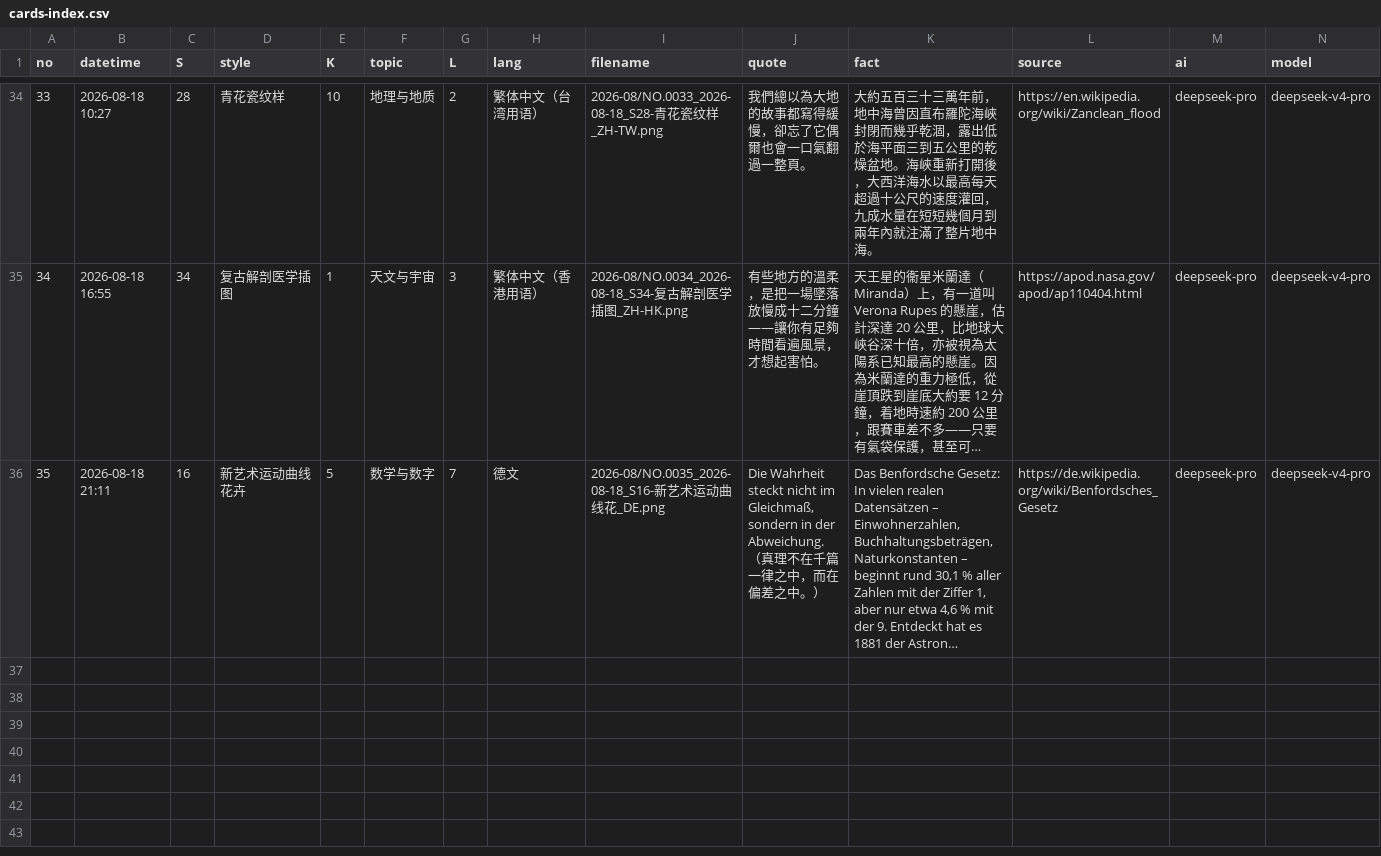
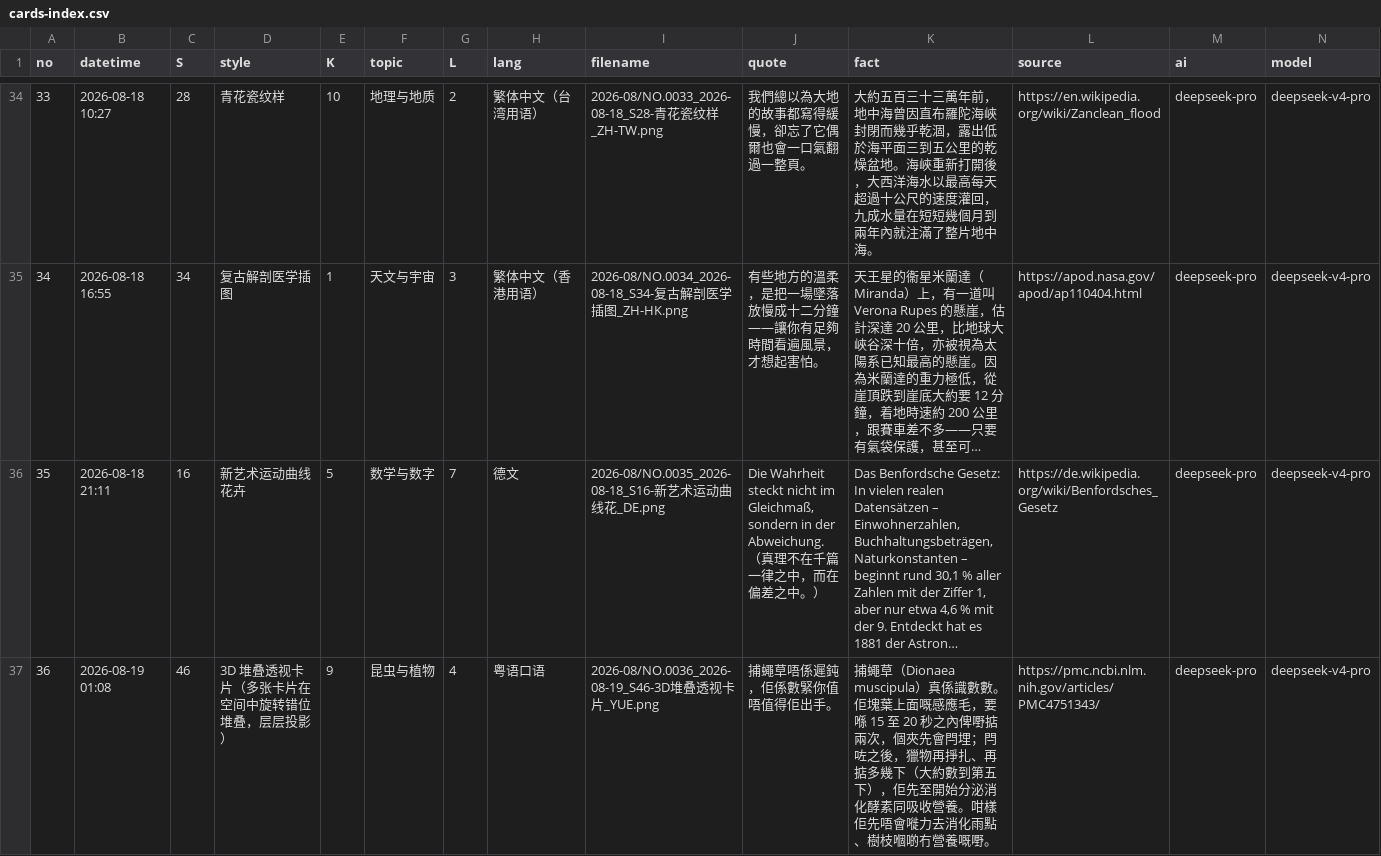
Before and after one commit to Chauban/ClaudeAtelier, a CSV file: deepseekv4pro/Cards/cards-index.csv, drawn as a sheet; only a part is shown, gaps mark what is left out; long unchanged cells end in …; rows hold the shown columns only; the diff names each change by its address in the sheet, - before the commit and + after, or states it on an @@ line.

```diff
--- a/deepseekv4pro/Cards/cards-index.csv
+++ b/deepseekv4pro/Cards/cards-index.csv
+row 37: 36 | 2026-08-19 01:08 | 46 | 3D 堆叠透视卡片（多张卡片在空间中旋转错位堆叠，层层投影） | 9 | 昆虫与植物 | 4 | 粤语口语 | 2026-08/NO.0036_2026-08-19_S46-3D堆叠透视卡片_YUE.png | 捕蠅草唔係遲鈍，佢係數緊你值唔值得佢出手。 | 捕蠅草（Dionaea muscipula）真係識數數。佢塊葉上面嘅感應毛，要喺 15 至 20 秒之內俾嘢掂兩次，個夾先會閂埋；閂咗之後，獵物再掙扎、再掂多幾下（大約數到第五下），佢先至開始分泌消化酵素同吸收營養。咁樣佢先唔會嘥力去消化雨點、樹枝嗰啲冇營養嘅嘢。 | https://pmc.ncbi.nlm.nih.gov/articles/PMC4751343/ | deepseek-pro | deepseek-v4-pro
```
Also changed, not shown: 3 other files.
